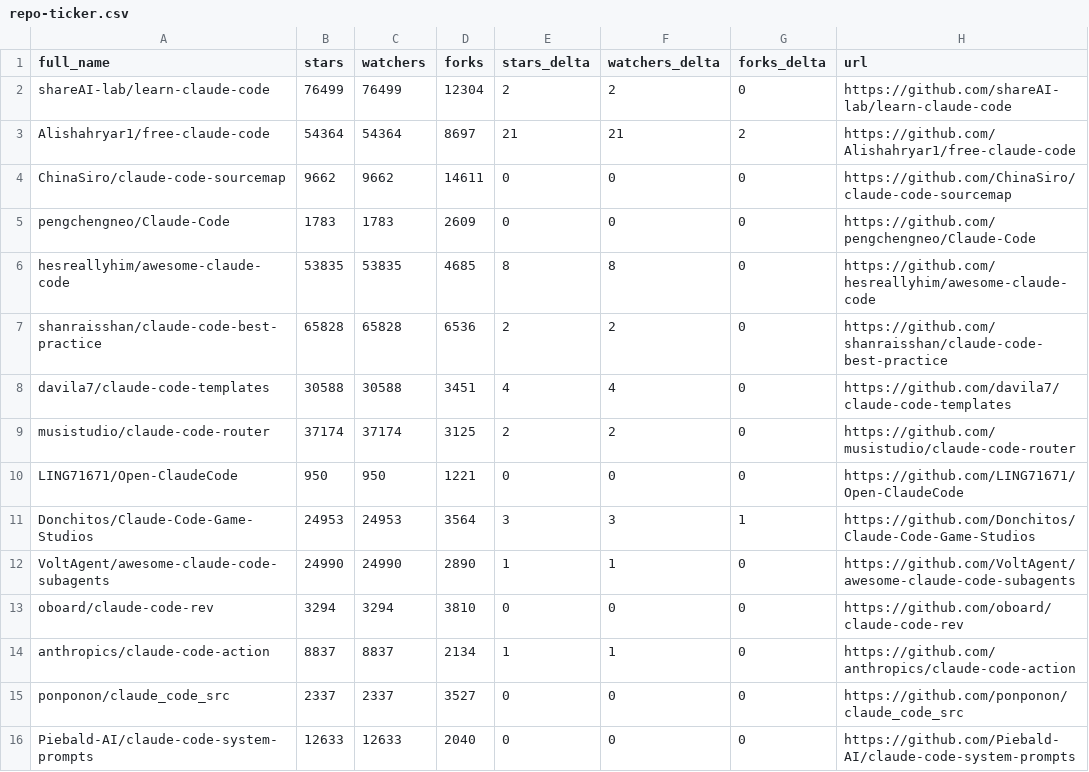
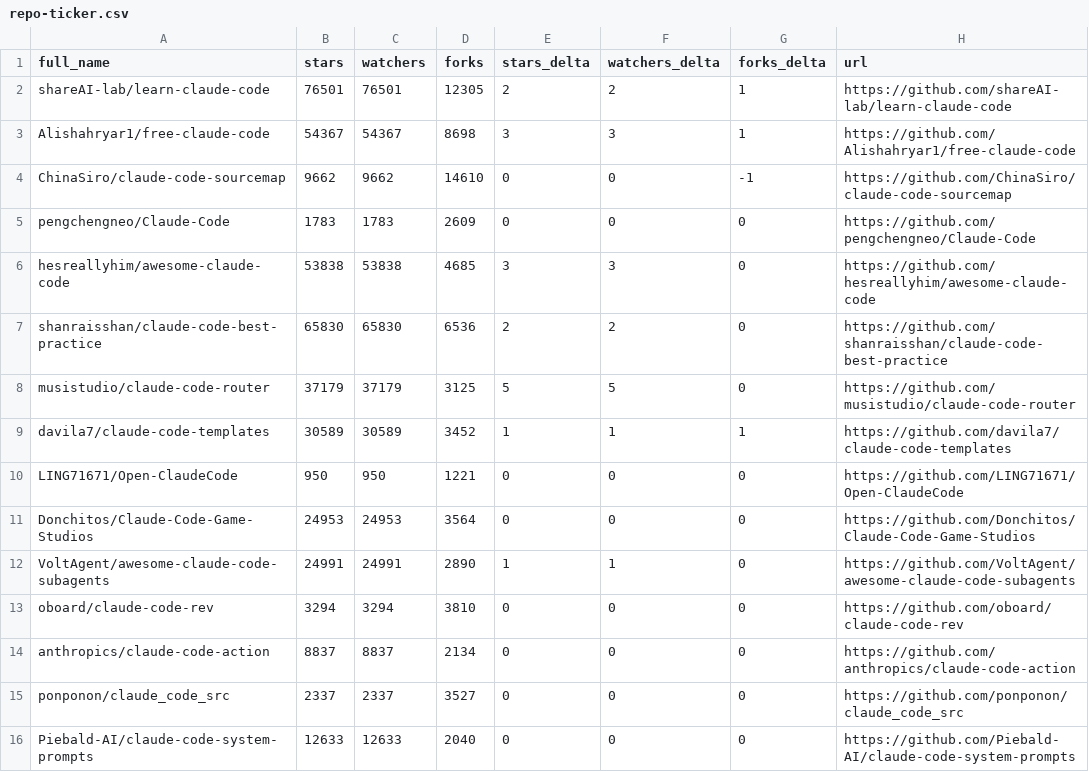
Before and after one commit to ansulev/awesome-claude-code, a CSV file: data/repo-ticker.csv, drawn as a sheet; only a part is shown; the diff covers the shown part only.

```diff
--- a/data/repo-ticker.csv
+++ b/data/repo-ticker.csv
@@ -1,15 +1,15 @@
 full_name,stars,watchers,forks,stars_delta,watchers_delta,forks_delta,url
-shareAI-lab/learn-claude-code,76499,76499,12304,2,2,0,https://github.com/shareAI-lab/learn-claude-code
-Alishahryar1/free-claude-code,54364,54364,8697,21,21,2,https://github.com/Alishahryar1/free-claude-code
-ChinaSiro/claude-code-sourcemap,9662,9662,14611,0,0,0,https://github.com/ChinaSiro/claude-code-sourcemap
+shareAI-lab/learn-claude-code,76501,76501,12305,2,2,1,https://github.com/shareAI-lab/learn-claude-code
+Alishahryar1/free-claude-code,54367,54367,8698,3,3,1,https://github.com/Alishahryar1/free-claude-code
+ChinaSiro/claude-code-sourcemap,9662,9662,14610,0,0,-1,https://github.com/ChinaSiro/claude-code-sourcemap
 pengchengneo/Claude-Code,1783,1783,2609,0,0,0,https://github.com/pengchengneo/Claude-Code
-hesreallyhim/awesome-claude-code,53835,53835,4685,8,8,0,https://github.com/hesreallyhim/awesome-claude-code
-shanraisshan/claude-code-best-practice,65828,65828,6536,2,2,0,https://github.com/shanraisshan/claude-code-best-practice
-davila7/claude-code-templates,30588,30588,3451,4,4,0,https://github.com/davila7/claude-code-templates
-musistudio/claude-code-router,37174,37174,3125,2,2,0,https://github.com/musistudio/claude-code-router
+hesreallyhim/awesome-claude-code,53838,53838,4685,3,3,0,https://github.com/hesreallyhim/awesome-claude-code
+shanraisshan/claude-code-best-practice,65830,65830,6536,2,2,0,https://github.com/shanraisshan/claude-code-best-practice
+musistudio/claude-code-router,37179,37179,3125,5,5,0,https://github.com/musistudio/claude-code-router
+davila7/claude-code-templates,30589,30589,3452,1,1,1,https://github.com/davila7/claude-code-templates
 LING71671/Open-ClaudeCode,950,950,1221,0,0,0,https://github.com/LING71671/Open-ClaudeCode
-Donchitos/Claude-Code-Game-Studios,24953,24953,3564,3,3,1,https://github.com/Donchitos/Claude-Code-Game-Studios
-VoltAgent/awesome-claude-code-subagents,24990,24990,2890,1,1,0,https://github.com/VoltAgent/awesome-claude-code-subagents
+Donchitos/Claude-Code-Game-Studios,24953,24953,3564,0,0,0,https://github.com/Donchitos/Claude-Code-Game-Studios
+VoltAgent/awesome-claude-code-subagents,24991,24991,2890,1,1,0,https://github.com/VoltAgent/awesome-claude-code-subagents
 oboard/claude-code-rev,3294,3294,3810,0,0,0,https://github.com/oboard/claude-code-rev
-anthropics/claude-code-action,8837,8837,2134,1,1,0,https://github.com/anthropics/claude-code-action
+anthropics/claude-code-action,8837,8837,2134,0,0,0,https://github.com/anthropics/claude-code-action
 ponponon/claude_code_src,2337,2337,3527,0,0,0,https://github.com/ponponon/claude_code_src
```
Also changed, not shown: 1 added row, 1 removed row, 2 moved rows and 57 edited cells elsewhere in this file, 2 other files.
